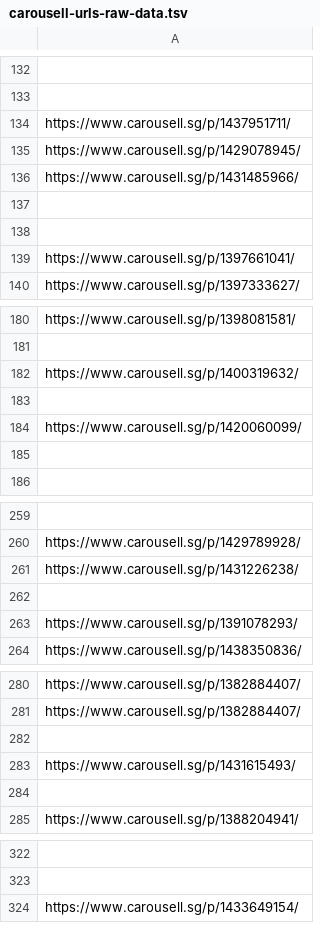
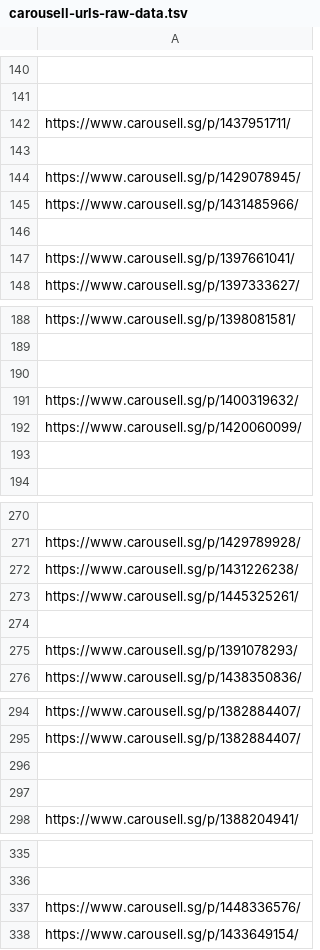
Before and after one commit to imbbloh/game-catalog, a TSV file: carousell-urls-raw-data.tsv, drawn as a sheet; only a part is shown, gaps mark what is left out; removed rows and columns are numbered as before the commit, all else as after; the diff covers the shown part only; the diff names each change by its address in the sheet, - before the commit and + after, or states it on an @@ line.

```diff
--- a/carousell-urls-raw-data.tsv
+++ b/carousell-urls-raw-data.tsv
+row 143: (empty)
-row 137: (empty)
+row 190: (empty)
-row 183: (empty)
@@ row 344 moved to row 273: https://www.carousell.sg/p/1445325261/ @@
@@ row 283 moved to row 287: https://www.carousell.sg/p/1431615493/ @@
@@ row 351 moved to row 337: https://www.carousell.sg/p/1448336576/ @@
```
Also changed, not shown: 5 added rows, 5 removed rows and 19 moved rows elsewhere in this file, carousell-urls-digital-codes.tsv, carousell-urls.csv, 1 other file.
